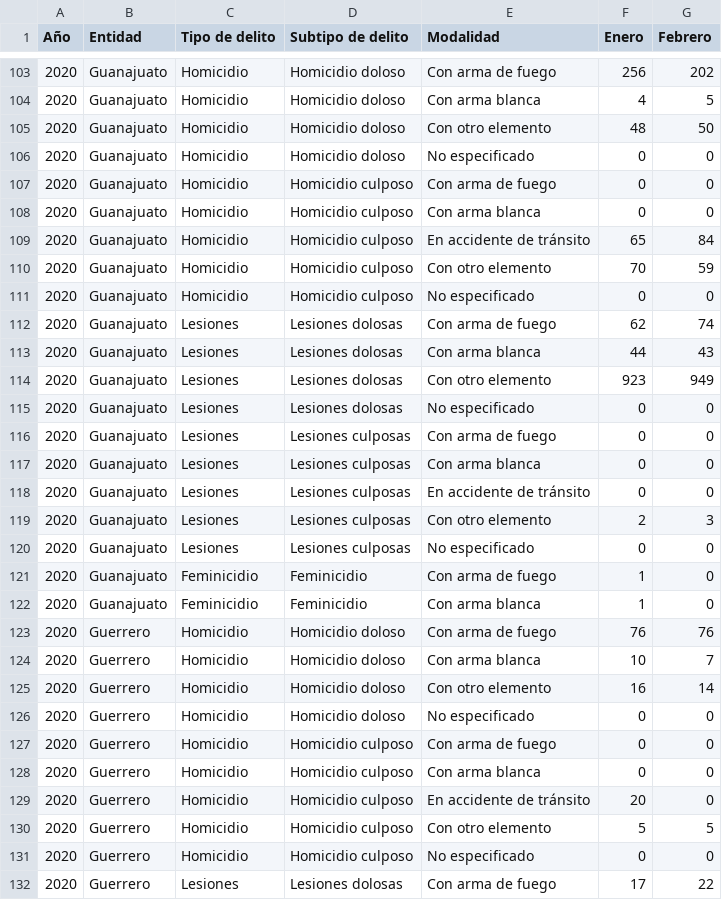
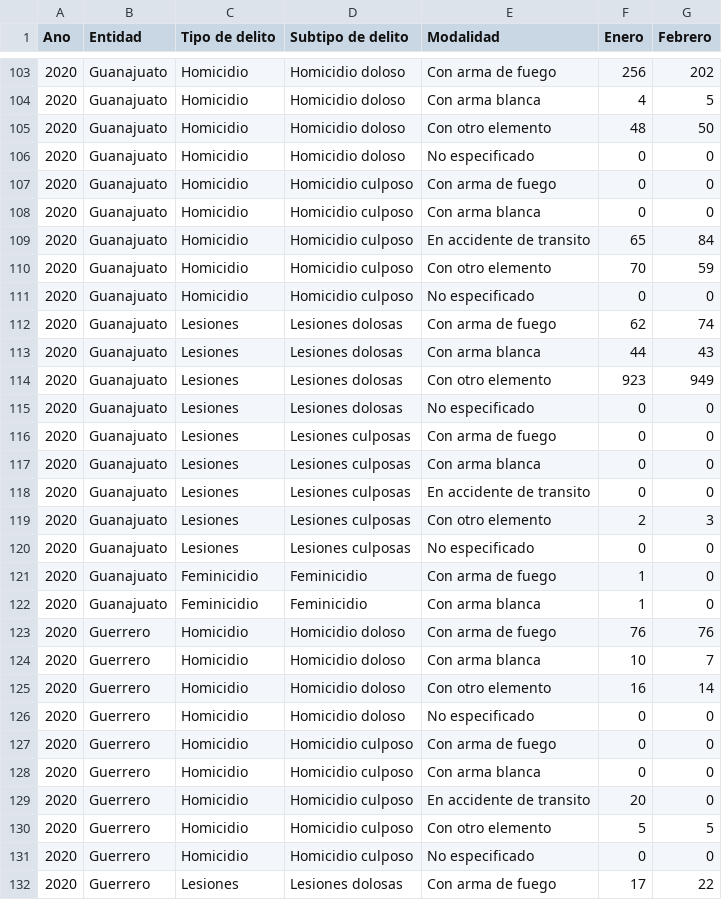
Before and after one commit to monica1403/delitos1, a CSV file: delitos_2020.csv, drawn as a sheet; only a part is shown, gaps mark what is left out; the diff covers the shown part only; the diff names each change by its address in the sheet, - before the commit and + after, or states it on an @@ line.

```diff
--- a/delitos_2020.csv
+++ b/delitos_2020.csv
-A1: Año
+A1: Ano
-E109 (Modalidad): En accidente de tránsito
+E109 (Modalidad): En accidente de transito
-E118 (Modalidad): En accidente de tránsito
+E118 (Modalidad): En accidente de transito
-E129 (Modalidad): En accidente de tránsito
+E129 (Modalidad): En accidente de transito
```
Also changed, not shown: 20 edited cells elsewhere in this file.
